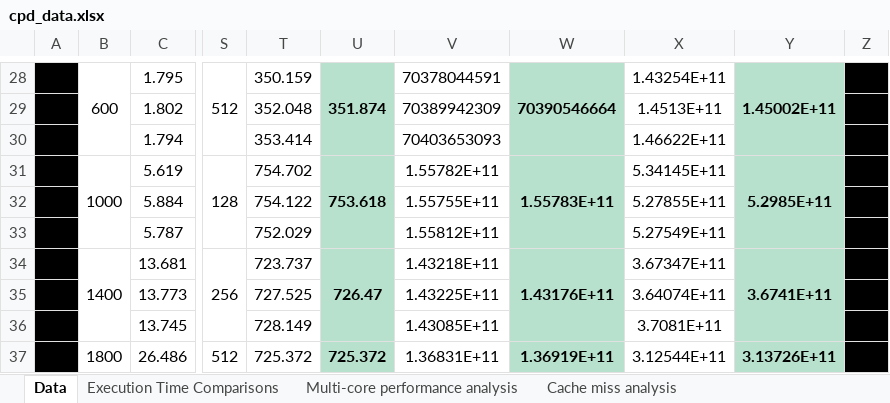
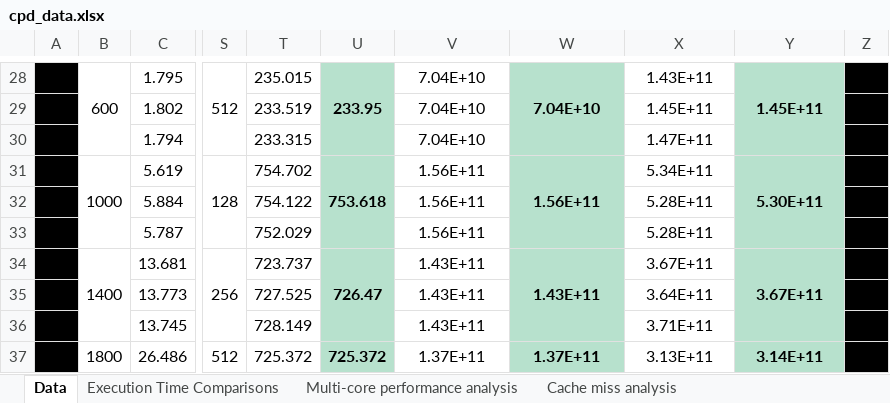
Before and after one commit to kikoveiga/feup-cpd, an Excel workbook: assign1/doc/cpd_data.xlsx, sheet Data, drawn as a sheet; only a part is shown, gaps mark what is left out; values as stored, in another font and other column widths than the file's, no borders; conditional formats not drawn; the diff covers the shown part only; the diff names each change by its address in the sheet, - before the commit and + after, or states it on an @@ line.

Commit message:
Update cpd_data

```diff
--- a/assign1/doc/cpd_data.xlsx (sheet Data)
+++ b/assign1/doc/cpd_data.xlsx (sheet Data)
-T28: 350.159
+T28: 235.015
-U28: 351.874
+U28: 233.95
-V28: 70378044591
+V28: 7.04E+10
-W28: 70390546664
+W28: 7.04E+10
-X28: 1.43254E+11
+X28: 1.43E+11
-Y28: 1.45002E+11
+Y28: 1.45E+11
-T29: 352.048
+T29: 233.519
-V29: 70389942309
+V29: 7.04E+10
-X29: 1.4513E+11
+X29: 1.45E+11
-T30: 353.414
+T30: 233.315
-V30: 70403653093
+V30: 7.04E+10
-X30: 1.46622E+11
+X30: 1.47E+11
-V31: 1.55782E+11
+V31: 1.56E+11
-W31: 1.55783E+11
+W31: 1.56E+11
-X31: 5.34145E+11
+X31: 5.34E+11
-Y31: 5.2985E+11
+Y31: 5.30E+11
-V32: 1.55755E+11
+V32: 1.56E+11
-X32: 5.27855E+11
+X32: 5.28E+11
-V33: 1.55812E+11
+V33: 1.56E+11
-X33: 5.27549E+11
+X33: 5.28E+11
-V34: 1.43218E+11
+V34: 1.43E+11
-W34: 1.43176E+11
+W34: 1.43E+11
-X34: 3.67347E+11
+X34: 3.67E+11
-Y34: 3.6741E+11
+Y34: 3.67E+11
-V35: 1.43225E+11
+V35: 1.43E+11
-X35: 3.64074E+11
+X35: 3.64E+11
-V36: 1.43085E+11
+V36: 1.43E+11
-X36: 3.7081E+11
+X36: 3.71E+11
-V37: 1.36831E+11
+V37: 1.37E+11
-W37: 1.36919E+11
+W37: 1.37E+11
-X37: 3.12544E+11
+X37: 3.13E+11
-Y37: 3.13726E+11
+Y37: 3.14E+11
```
Also changed, not shown: 97 edited cells elsewhere in this sheet, sheet Execution Time Comparisons, charts or pictures.
